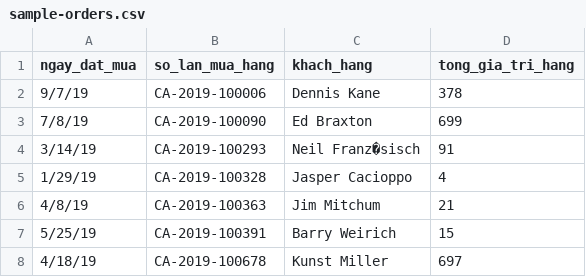
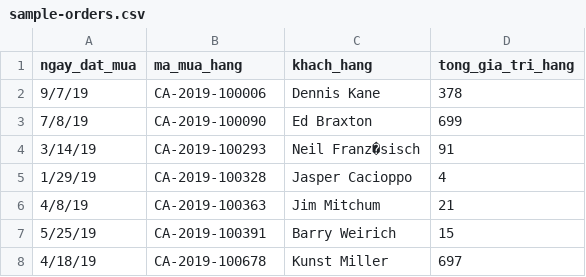
Before and after one commit to TriCao22406/RFM, a CSV file: sample-orders.csv, drawn as a sheet; only a part is shown.

```diff
--- a/sample-orders.csv
+++ b/sample-orders.csv
@@ -1,2 +1,2 @@
-ngay_dat_mua,so_lan_mua_hang,khach_hang,tong_gia_tri_hang
+ngay_dat_mua,ma_mua_hang,khach_hang,tong_gia_tri_hang
 9/7/19,CA-2019-100006,Dennis Kane,378
```
Also changed, not shown: 1 other file.
